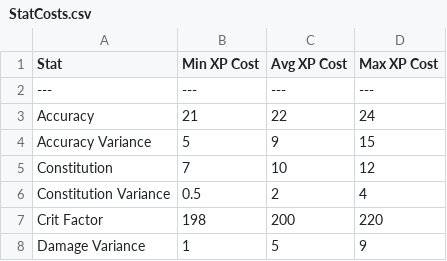
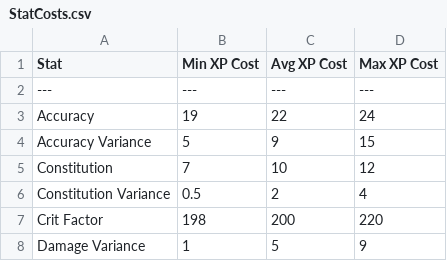
Before and after one commit to shieldgenerator7/AgranariTTRPG, a CSV file: Data/Species/Wolf/StatCosts.csv, drawn as a sheet; only a part is shown.

Commit message:
Revert "file test"
This reverts commit 3f6fd831b114b42fe7107a4401d7a19cf9fd1f2b.

```diff
--- a/Data/Species/Wolf/StatCosts.csv
+++ b/Data/Species/Wolf/StatCosts.csv
@@ -2,3 +2,3 @@
 ---,---,---,---
-Accuracy,21,22,24
+Accuracy,19,22,24
 Accuracy Variance,5,9,15
```
